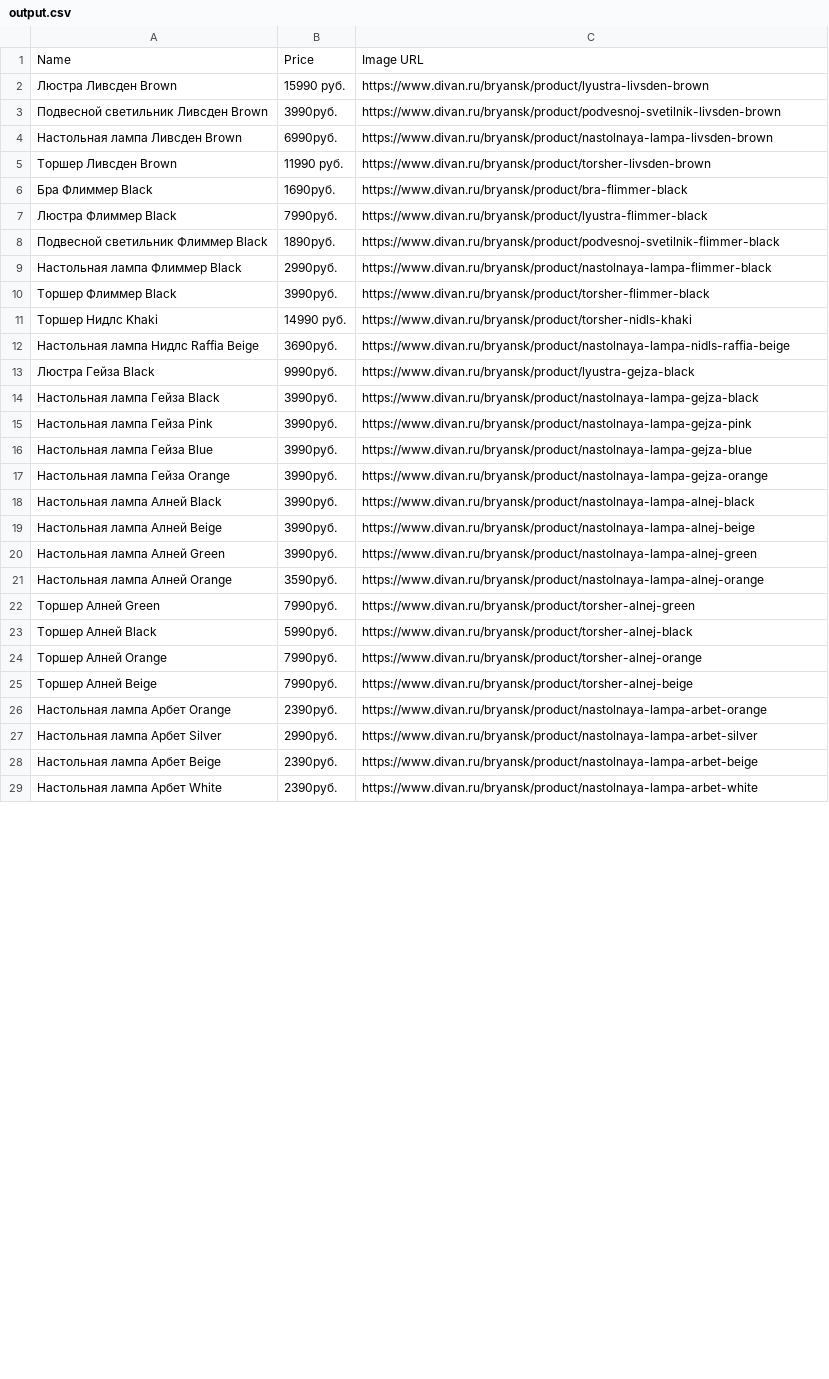
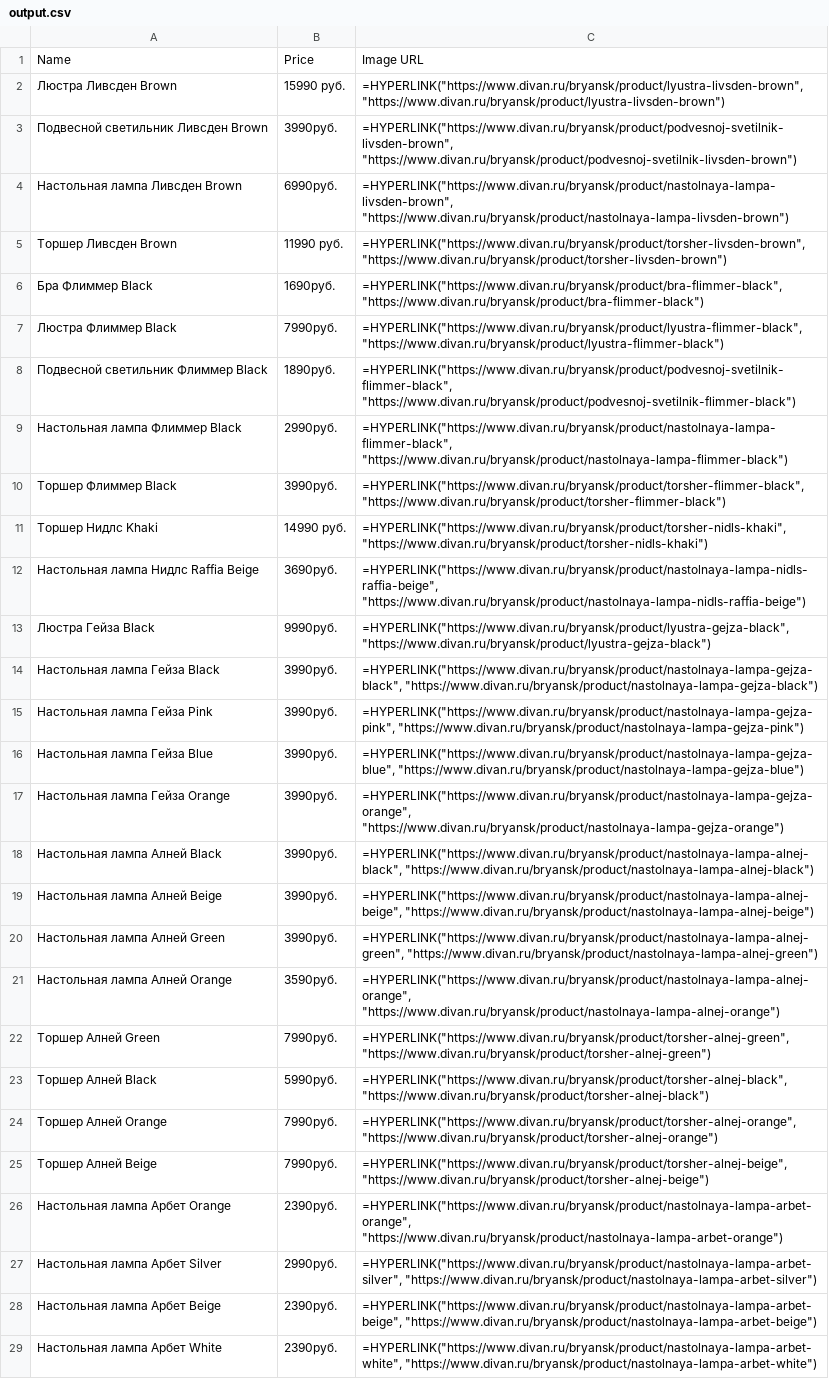
Before and after one commit to miroshnikov-aleks/PS06, a CSV file: output.csv, drawn as a sheet; only a part is shown; the diff covers the shown part only; the diff names each change by its address in the sheet, - before the commit and + after, or states it on an @@ line.

```diff
--- a/output.csv
+++ b/output.csv
-C2: https://www.divan.ru/bryansk/product/lyustra-livsden-brown
+C2: =HYPERLINK("https://www.divan.ru/bryansk/product/lyustra-livsden-brown", "https://www.divan.ru/bryansk/product/lyustra-livsden-brown")
-C3: https://www.divan.ru/bryansk/product/podvesnoj-svetilnik-livsden-brown
+C3: =HYPERLINK("https://www.divan.ru/bryansk/product/podvesnoj-svetilnik-livsden-brown", "https://www.divan.ru/bryansk/product/podvesnoj-svetilnik-livsden-brown")
-C4: https://www.divan.ru/bryansk/product/nastolnaya-lampa-livsden-brown
+C4: =HYPERLINK("https://www.divan.ru/bryansk/product/nastolnaya-lampa-livsden-brown", "https://www.divan.ru/bryansk/product/nastolnaya-lampa-livsden-brown")
-C5: https://www.divan.ru/bryansk/product/torsher-livsden-brown
+C5: =HYPERLINK("https://www.divan.ru/bryansk/product/torsher-livsden-brown", "https://www.divan.ru/bryansk/product/torsher-livsden-brown")
-C6: https://www.divan.ru/bryansk/product/bra-flimmer-black
+C6: =HYPERLINK("https://www.divan.ru/bryansk/product/bra-flimmer-black", "https://www.divan.ru/bryansk/product/bra-flimmer-black")
-C7: https://www.divan.ru/bryansk/product/lyustra-flimmer-black
+C7: =HYPERLINK("https://www.divan.ru/bryansk/product/lyustra-flimmer-black", "https://www.divan.ru/bryansk/product/lyustra-flimmer-black")
-C8: https://www.divan.ru/bryansk/product/podvesnoj-svetilnik-flimmer-black
+C8: =HYPERLINK("https://www.divan.ru/bryansk/product/podvesnoj-svetilnik-flimmer-black", "https://www.divan.ru/bryansk/product/podvesnoj-svetilnik-flimmer-black")
-C9: https://www.divan.ru/bryansk/product/nastolnaya-lampa-flimmer-black
+C9: =HYPERLINK("https://www.divan.ru/bryansk/product/nastolnaya-lampa-flimmer-black", "https://www.divan.ru/bryansk/product/nastolnaya-lampa-flimmer-black")
-C10: https://www.divan.ru/bryansk/product/torsher-flimmer-black
+C10: =HYPERLINK("https://www.divan.ru/bryansk/product/torsher-flimmer-black", "https://www.divan.ru/bryansk/product/torsher-flimmer-black")
-C11: https://www.divan.ru/bryansk/product/torsher-nidls-khaki
+C11: =HYPERLINK("https://www.divan.ru/bryansk/product/torsher-nidls-khaki", "https://www.divan.ru/bryansk/product/torsher-nidls-khaki")
-C12: https://www.divan.ru/bryansk/product/nastolnaya-lampa-nidls-raffia-beige
+C12: =HYPERLINK("https://www.divan.ru/bryansk/product/nastolnaya-lampa-nidls-raffia-beige", "https://www.divan.ru/bryansk/product/nastolnaya-lampa-nidls-raffia-beige")
-C13: https://www.divan.ru/bryansk/product/lyustra-gejza-black
+C13: =HYPERLINK("https://www.divan.ru/bryansk/product/lyustra-gejza-black", "https://www.divan.ru/bryansk/product/lyustra-gejza-black")
-C14: https://www.divan.ru/bryansk/product/nastolnaya-lampa-gejza-black
+C14: =HYPERLINK("https://www.divan.ru/bryansk/product/nastolnaya-lampa-gejza-black", "https://www.divan.ru/bryansk/product/nastolnaya-lampa-gejza-black")
-C15: https://www.divan.ru/bryansk/product/nastolnaya-lampa-gejza-pink
+C15: =HYPERLINK("https://www.divan.ru/bryansk/product/nastolnaya-lampa-gejza-pink", "https://www.divan.ru/bryansk/product/nastolnaya-lampa-gejza-pink")
-C16: https://www.divan.ru/bryansk/product/nastolnaya-lampa-gejza-blue
+C16: =HYPERLINK("https://www.divan.ru/bryansk/product/nastolnaya-lampa-gejza-blue", "https://www.divan.ru/bryansk/product/nastolnaya-lampa-gejza-blue")
-C17: https://www.divan.ru/bryansk/product/nastolnaya-lampa-gejza-orange
+C17: =HYPERLINK("https://www.divan.ru/bryansk/product/nastolnaya-lampa-gejza-orange", "https://www.divan.ru/bryansk/product/nastolnaya-lampa-gejza-orange")
-C18: https://www.divan.ru/bryansk/product/nastolnaya-lampa-alnej-black
+C18: =HYPERLINK("https://www.divan.ru/bryansk/product/nastolnaya-lampa-alnej-black", "https://www.divan.ru/bryansk/product/nastolnaya-lampa-alnej-black")
-C19: https://www.divan.ru/bryansk/product/nastolnaya-lampa-alnej-beige
+C19: =HYPERLINK("https://www.divan.ru/bryansk/product/nastolnaya-lampa-alnej-beige", "https://www.divan.ru/bryansk/product/nastolnaya-lampa-alnej-beige")
-C20: https://www.divan.ru/bryansk/product/nastolnaya-lampa-alnej-green
+C20: =HYPERLINK("https://www.divan.ru/bryansk/product/nastolnaya-lampa-alnej-green", "https://www.divan.ru/bryansk/product/nastolnaya-lampa-alnej-green")
-C21: https://www.divan.ru/bryansk/product/nastolnaya-lampa-alnej-orange
+C21: =HYPERLINK("https://www.divan.ru/bryansk/product/nastolnaya-lampa-alnej-orange", "https://www.divan.ru/bryansk/product/nastolnaya-lampa-alnej-orange")
-C22: https://www.divan.ru/bryansk/product/torsher-alnej-green
+C22: =HYPERLINK("https://www.divan.ru/bryansk/product/torsher-alnej-green", "https://www.divan.ru/bryansk/product/torsher-alnej-green")
-C23: https://www.divan.ru/bryansk/product/torsher-alnej-black
+C23: =HYPERLINK("https://www.divan.ru/bryansk/product/torsher-alnej-black", "https://www.divan.ru/bryansk/product/torsher-alnej-black")
-C24: https://www.divan.ru/bryansk/product/torsher-alnej-orange
+C24: =HYPERLINK("https://www.divan.ru/bryansk/product/torsher-alnej-orange", "https://www.divan.ru/bryansk/product/torsher-alnej-orange")
-C25: https://www.divan.ru/bryansk/product/torsher-alnej-beige
+C25: =HYPERLINK("https://www.divan.ru/bryansk/product/torsher-alnej-beige", "https://www.divan.ru/bryansk/product/torsher-alnej-beige")
-C26: https://www.divan.ru/bryansk/product/nastolnaya-lampa-arbet-orange
+C26: =HYPERLINK("https://www.divan.ru/bryansk/product/nastolnaya-lampa-arbet-orange", "https://www.divan.ru/bryansk/product/nastolnaya-lampa-arbet-orange")
-C27: https://www.divan.ru/bryansk/product/nastolnaya-lampa-arbet-silver
+C27: =HYPERLINK("https://www.divan.ru/bryansk/product/nastolnaya-lampa-arbet-silver", "https://www.divan.ru/bryansk/product/nastolnaya-lampa-arbet-silver")
-C28: https://www.divan.ru/bryansk/product/nastolnaya-lampa-arbet-beige
+C28: =HYPERLINK("https://www.divan.ru/bryansk/product/nastolnaya-lampa-arbet-beige", "https://www.divan.ru/bryansk/product/nastolnaya-lampa-arbet-beige")
-C29: https://www.divan.ru/bryansk/product/nastolnaya-lampa-arbet-white
+C29: =HYPERLINK("https://www.divan.ru/bryansk/product/nastolnaya-lampa-arbet-white", "https://www.divan.ru/bryansk/product/nastolnaya-lampa-arbet-white")
```
Also changed, not shown: 20 edited cells elsewhere in this file, 1 other file.
